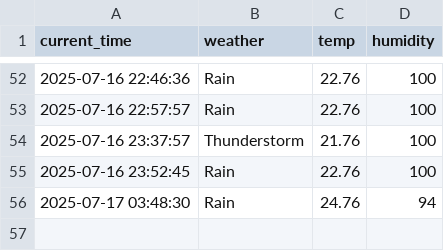
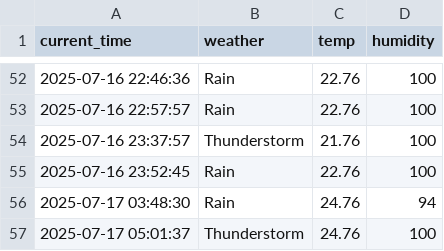
Before and after one commit to Minseok-011105/seoul_weather_5_minute, a CSV file: seoul_weather.csv, drawn as a sheet; only a part is shown, gaps mark what is left out.

```diff
--- a/seoul_weather.csv
+++ b/seoul_weather.csv
@@ -56 +56,2 @@ current_time,weather,temp,humidity
 2025-07-17 03:48:30,Rain,24.76,94
+2025-07-17 05:01:37,Thunderstorm,24.76,100
```
